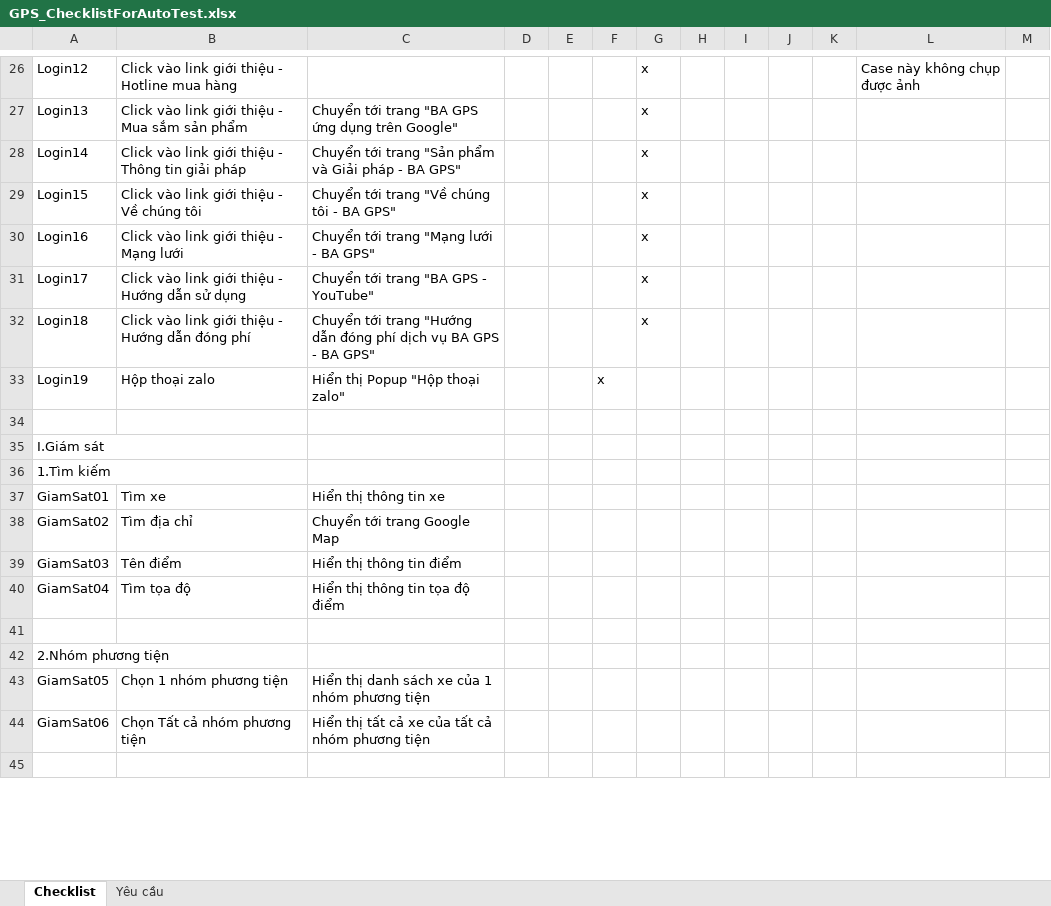
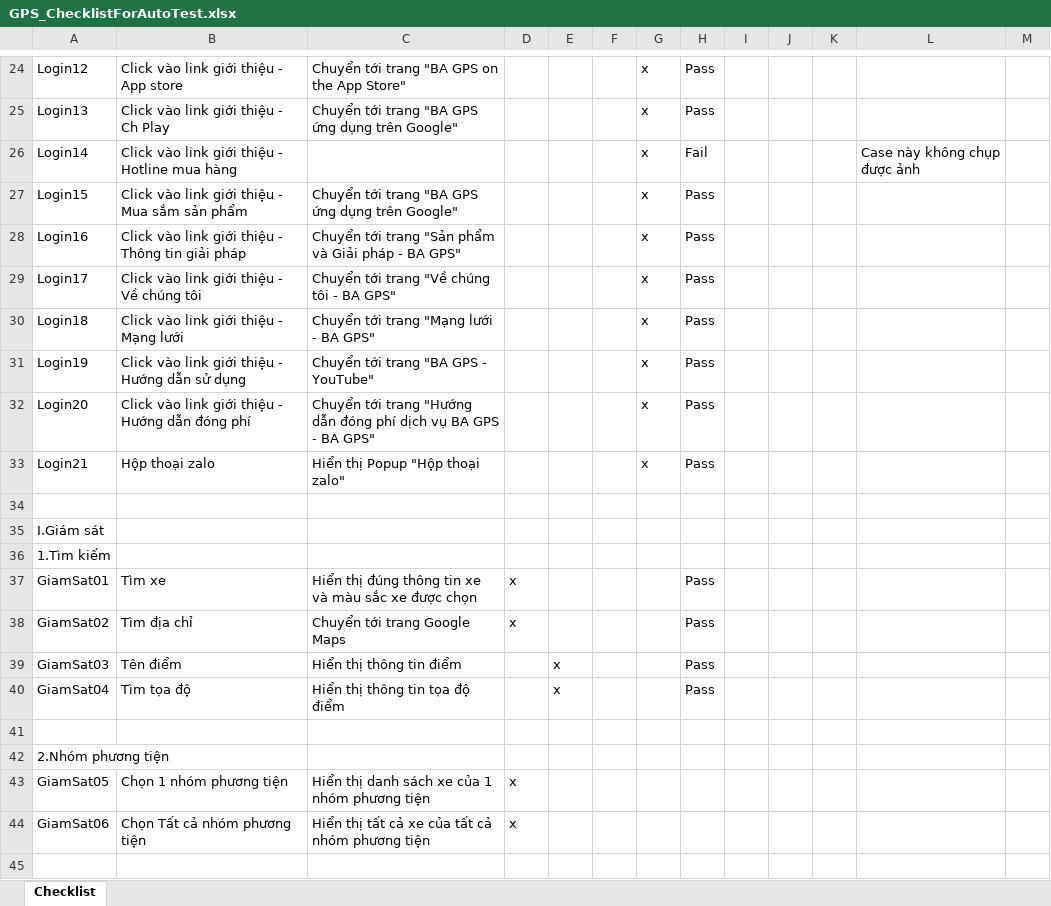
Before and after one commit to truongvck3313/ba_gpsv2, an Excel workbook: GPS_ChecklistForAutoTest.xlsx, sheet Checklist, drawn as a sheet; only a part is shown, gaps mark what is left out; values as stored, in another font and other column widths than the file's, no cell formats; removed rows and columns are numbered as before the commit, all else as after; the diff covers the shown part only; the diff names each change by its address in the sheet, - before the commit and + after, or states it on an @@ line.

```diff
--- a/GPS_ChecklistForAutoTest.xlsx (sheet Checklist)
+++ b/GPS_ChecklistForAutoTest.xlsx (sheet Checklist)
-sheet tab: Yêu cầu
-B24: Click vào link giới thiệu - Hotline mua hàng
+B24: Click vào link giới thiệu - App store
-C24: (empty)
+C24: Chuyển tới trang "BA GPS on the App Store"
-H24:H25: (empty)
+H24:H25: Pass
-L24: Case này không chụp được ảnh
+L24: (empty)
-B25: Click vào link giới thiệu - Mua sắm sản phẩm
+B25: Click vào link giới thiệu - Ch Play
-B26: …thiệu - Thông tin giải pháp
+B26: …thiệu - Hotline mua hàng
-C26: Chuyển tới trang "Sản phẩm và Giải pháp - BA GPS"
+C26: (empty)
-H26: (empty)
+H26: Fail
-L26: (empty)
+L26: Case này không chụp được ảnh
-B27: Click vào link giới thiệu - Về chúng tôi
+B27: Click vào link giới thiệu - Mua sắm sản phẩm
-C27: Chuyển tới trang "Về chúng tôi - BA GPS"
+C27: Chuyển tới trang "BA GPS ứng dụng trên Google"
-H27:H31: (empty)
+H27:H31: Pass
-B28: Click vào link giới thiệu - Mạng lưới
+B28: Click vào link giới thiệu - Thông tin giải pháp
-C28: Chuyển tới trang "Mạng lưới - BA GPS"
+C28: Chuyển tới trang "Sản phẩm và Giải pháp - BA GPS"
-B29: Click vào link giới thiệu - Hướng dẫn sử dụng
+B29: Click vào link giới thiệu - Về chúng tôi
-C29: Chuyển tới trang "BA GPS - YouTube"
+C29: Chuyển tới trang "Về chúng tôi - BA GPS"
-B30: Click vào link giới thiệu - Hướng dẫn đóng phí
+B30: Click vào link giới thiệu - Mạng lưới
-C30: …tới trang "Hướng dẫn đóng phí dịch vụ BA GPS - BA…
+C30: …tới trang "Mạng lưới - BA…
-B31: Hộp thoại zalo
+B31: Click vào link giới thiệu - Hướng dẫn sử dụng
-C31: Hiển thị Popup "Hộp thoại zalo"
+C31: Chuyển tới trang "BA GPS - YouTube"
-F31: x
+F31: (empty)
-G31: (empty)
+G31: x
+row 32: Login20 | Click vào link giới thiệu - Hướng dẫn đóng phí | Chuyển tới trang "Hướng dẫn đóng phí dịch vụ BA GPS - BA GPS" |  |  |  | x | Pass
+row 33: Login21 | Hộp thoại zalo | Hiển thị Popup "Hộp thoại zalo" |  |  |  | x | Pass
-A35:B35 merged
-A36:B36 merged
-C37: Hiển thị thông tin xe
+C37: Hiển thị đúng thông tin xe và màu sắc xe được chọn
-D37:D38: (empty)
+D37:D38: x
-H37:H40: (empty)
+H37:H40: Pass
-C38: Chuyển tới trang Google Map
+C38: Chuyển tới trang Google Maps
-E39:E40: (empty)
+E39:E40: x
-A42:B42 merged
-D43:D44: (empty)
+D43:D44: x
```
Also changed, not shown: 123 added rows, 55 removed rows, 10 moved rows, 3 hidden or unhidden rows, 271 edited cells and merged cells elsewhere in this sheet, cell formats, hidden cells, bangluudulieu_tamthoi.xlsx, rac/GPS_ChecklistForAutoTest.xlsx, 10 other files.
